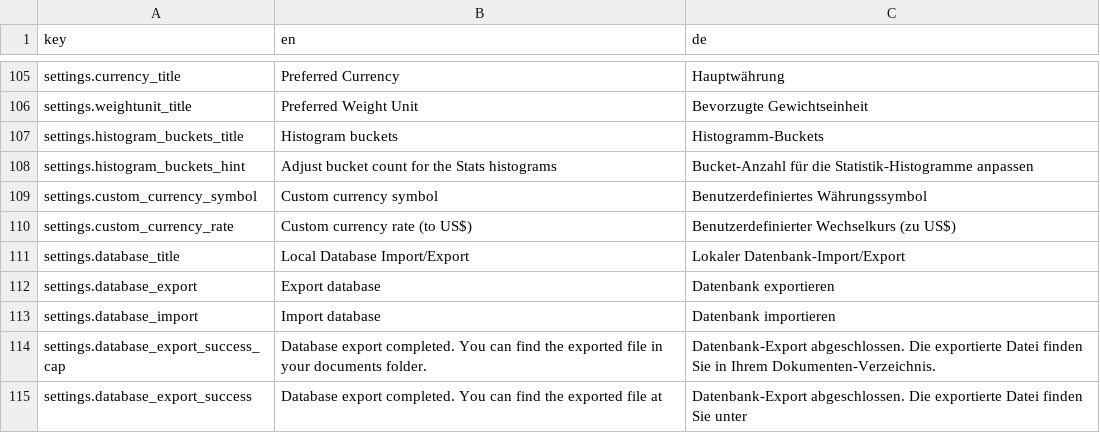
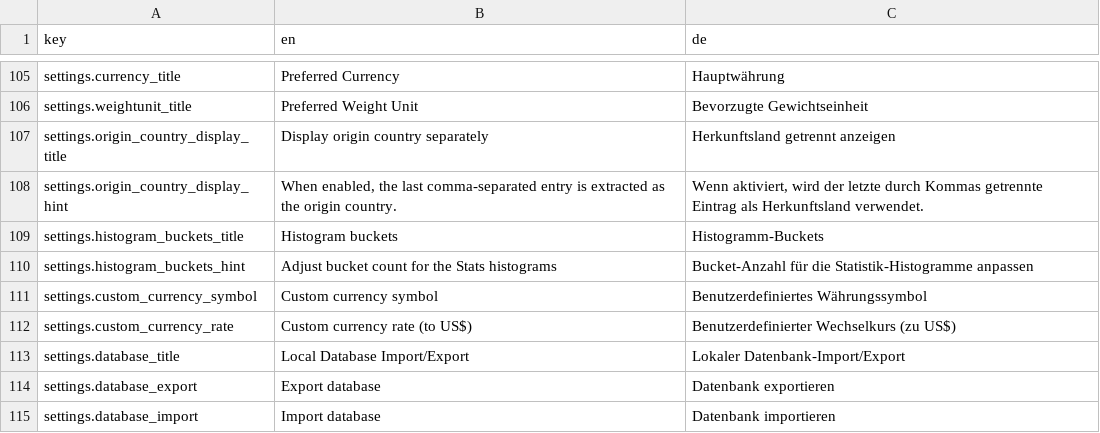
Before and after one commit to Unjson/journalitea, a CSV file: src/services/i18n/translations.csv, drawn as a sheet; only a part is shown, gaps mark what is left out; the shorter side is filled out with more unchanged rows; the diff names each change by its address in the sheet, - before the commit and + after, or states it on an @@ line.

```diff
--- a/src/services/i18n/translations.csv
+++ b/src/services/i18n/translations.csv
+row 107: settings.origin_country_display_title | Display origin country separately | Herkunftsland getrennt anzeigen
+row 108: settings.origin_country_display_hint | When enabled, the last comma-separated entry is extracted as the origin country. | Wenn aktiviert, wird der letzte durch Kommas getrennte Eintrag als Herkunftsland verwendet.
```
Also changed, not shown: 8 other files.
